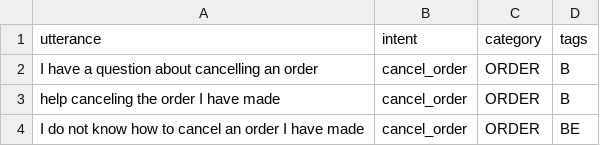
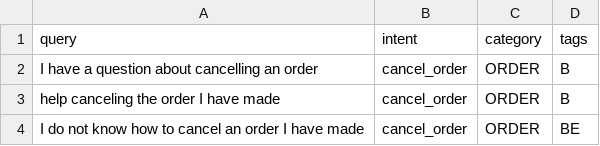
Before and after one commit to farookahmedalishaik/chat-intent-pipeline, a CSV file: data/test.csv.csv, drawn as a sheet; only a part is shown.

```diff
--- a/data/test.csv.csv
+++ b/data/test.csv.csv
@@ -1,2 +1,2 @@
-utterance,intent,category,tags
+query,intent,category,tags
 I have a question about cancelling an order,cancel_order,ORDER,B
```
Also changed, not shown: data/train.csv.csv, data/valid.csv.csv, 6 other files.
